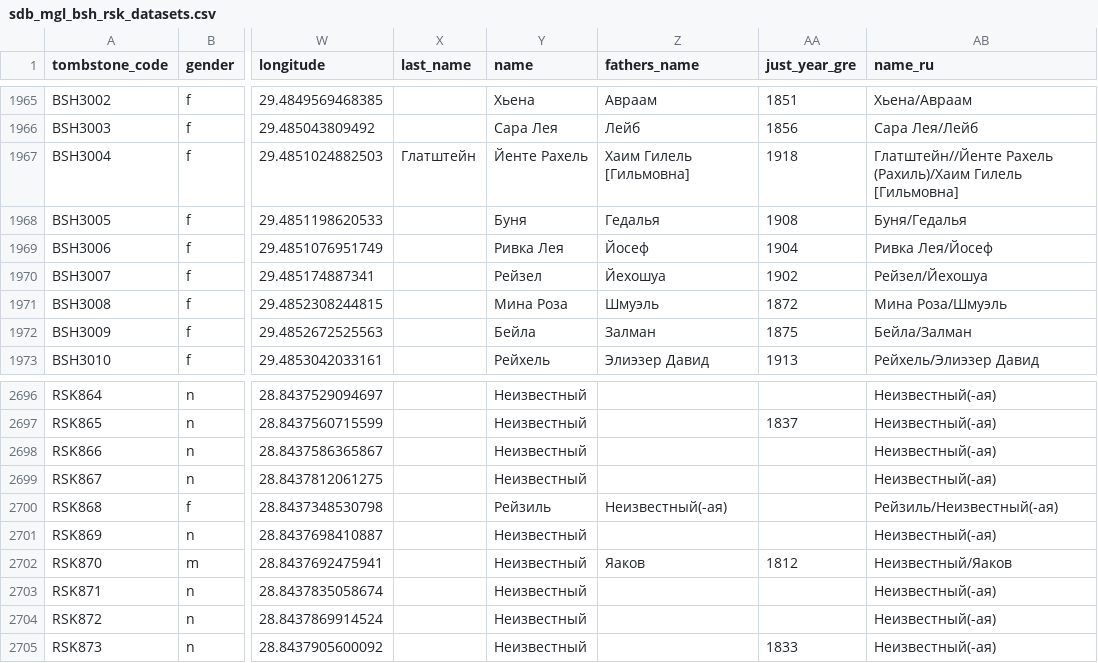
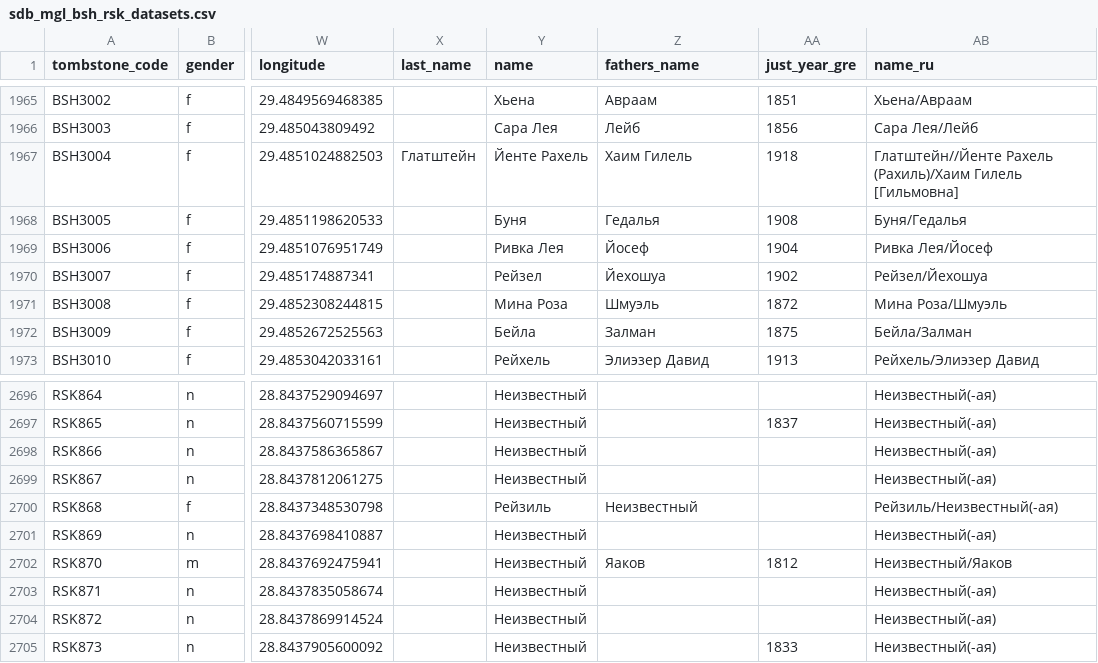
Before and after one commit to agricolamz/2021.10.26-27_epigraphy, a CSV file: data/sdb_mgl_bsh_rsk_datasets.csv, drawn as a sheet; only a part is shown, gaps mark what is left out; the diff covers the shown part only; the diff names each change by its address in the sheet, - before the commit and + after, or states it on an @@ line.

```diff
--- a/data/sdb_mgl_bsh_rsk_datasets.csv
+++ b/data/sdb_mgl_bsh_rsk_datasets.csv
-Z1967 (fathers_name): Хаим Гилель [Гильмовна]
+Z1967 (fathers_name): Хаим Гилель
-Z2700 (fathers_name): Неизвестный(-ая)
+Z2700 (fathers_name): Неизвестный
```
Also changed, not shown: 17 edited cells elsewhere in this file, 1 other file.
